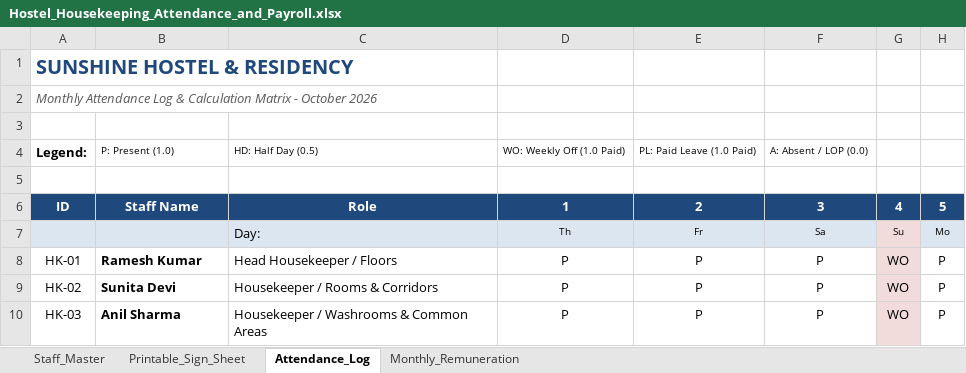
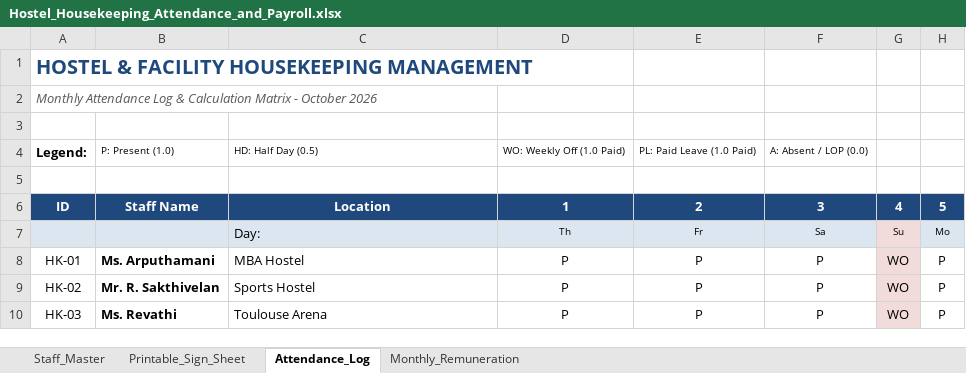
Before and after one commit to ajayjames027/hostel-housekeeping-attendance, an Excel workbook: Hostel_Housekeeping_Attendance_and_Payroll.xlsx, sheet Attendance_Log, drawn as a sheet; only a part is shown; values as stored, in another font and other column widths than the file's, no borders; the diff names each change by its address in the sheet, - before the commit and + after, or states it on an @@ line.

Commit message:
Update housekeeping staff roster: Ms. Arputhamani (MBA Hostel), Mr. R. Sakthivelan (Sports Hostel), Ms. Revathi (Toulouse Arena)

```diff
--- a/Hostel_Housekeeping_Attendance_and_Payroll.xlsx (sheet Attendance_Log)
+++ b/Hostel_Housekeeping_Attendance_and_Payroll.xlsx (sheet Attendance_Log)
-A1: SUNSHINE HOSTEL & RESIDENCY
+A1: HOSTEL & FACILITY HOUSEKEEPING MANAGEMENT
-C6: Role
+C6: Location
-B8: Ramesh Kumar
+B8: Ms. Arputhamani
-C8: Head Housekeeper / Floors
+C8: MBA Hostel
-B9: Sunita Devi
+B9: Mr. R. Sakthivelan
-C9: Housekeeper / Rooms & Corridors
+C9: Sports Hostel
-B10: Anil Sharma
+B10: Ms. Revathi
-C10: Housekeeper / Washrooms & Common Areas
+C10: Toulouse Arena
```
Also changed, not shown: sheet Staff_Master, sheet Printable_Sign_Sheet, sheet Monthly_Remuneration, 4 other files.
